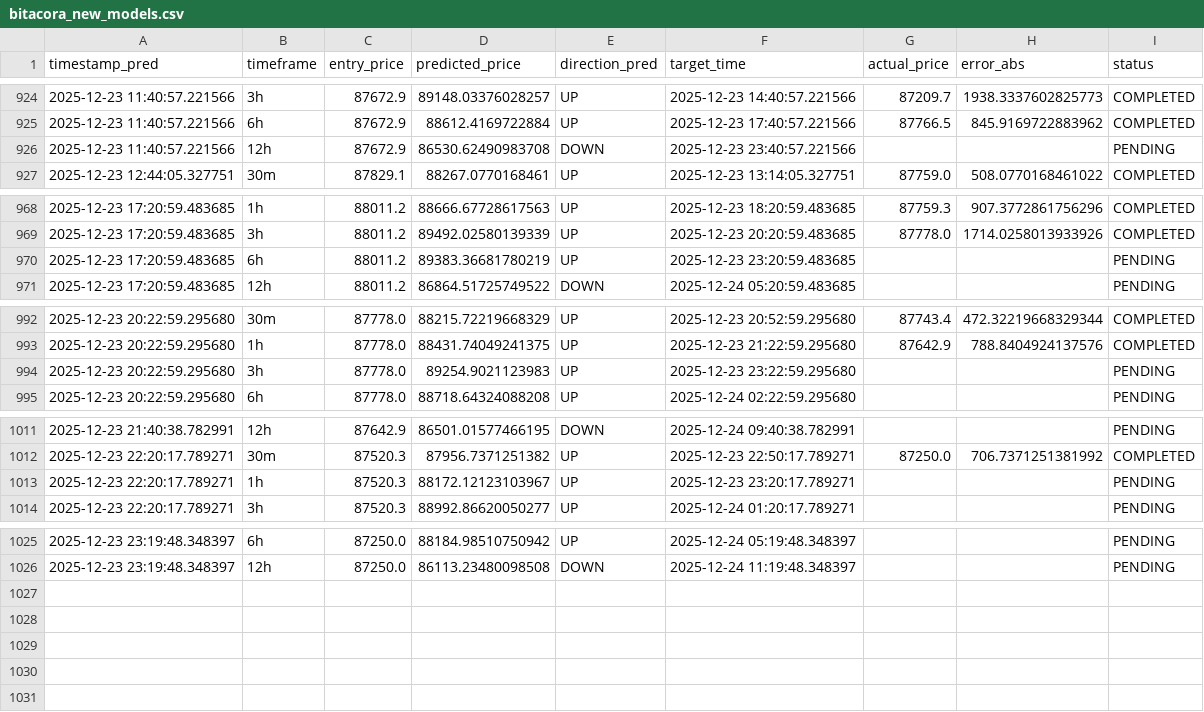
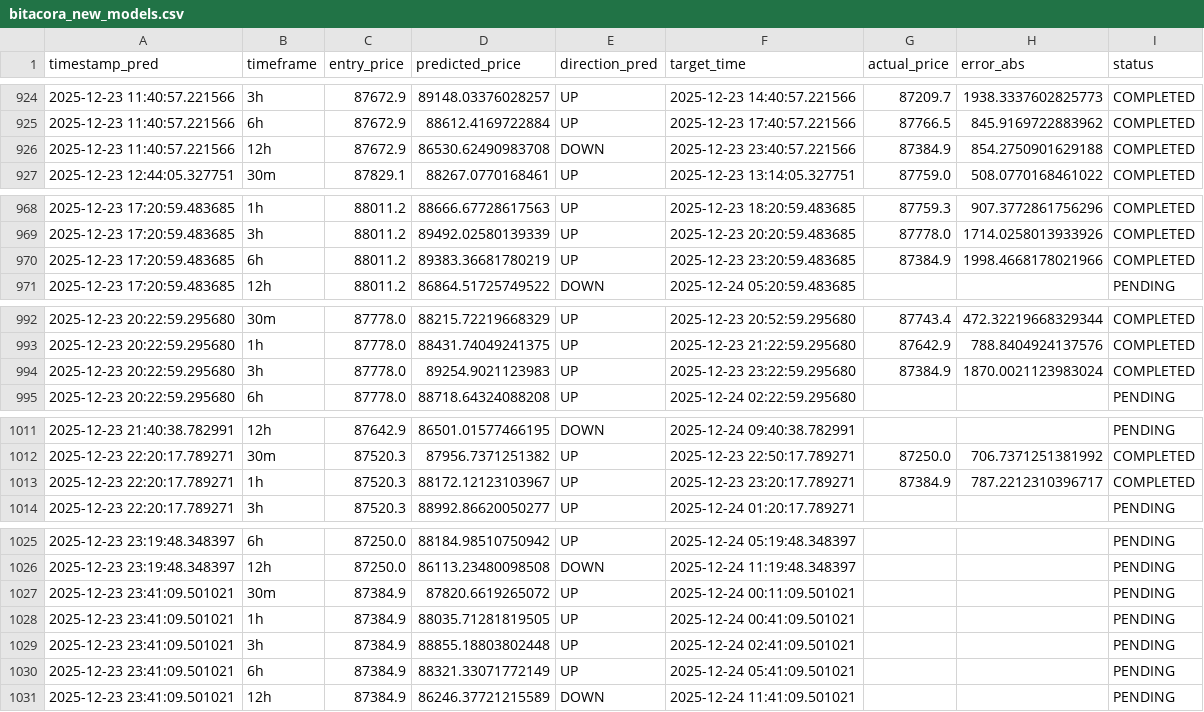
Before and after one commit to marchelo23/btc-live-test-private, a CSV file: bitacora_new_models.csv, drawn as a sheet; only a part is shown, gaps mark what is left out.

```diff
--- a/bitacora_new_models.csv
+++ b/bitacora_new_models.csv
@@ -925,3 +925,3 @@ timestamp_pred,timeframe,entry_price,predicted_price,direction_pred,target_time,
 2025-12-23 11:40:57.221566,6h,87672.9,88612.4169722884,UP,2025-12-23 17:40:57.221566,87766.5,845.9169722883962,COMPLETED
-2025-12-23 11:40:57.221566,12h,87672.9,86530.62490983708,DOWN,2025-12-23 23:40:57.221566,,,PENDING
+2025-12-23 11:40:57.221566,12h,87672.9,86530.62490983708,DOWN,2025-12-23 23:40:57.221566,87384.9,854.2750901629188,COMPLETED
 2025-12-23 12:44:05.327751,30m,87829.1,88267.0770168461,UP,2025-12-23 13:14:05.327751,87759.0,508.0770168461022,COMPLETED
@@ -969,3 +969,3 @@ timestamp_pred,timeframe,entry_price,predicted_price,direction_pred,target_time,
 2025-12-23 17:20:59.483685,3h,88011.2,89492.02580139339,UP,2025-12-23 20:20:59.483685,87778.0,1714.0258013933926,COMPLETED
-2025-12-23 17:20:59.483685,6h,88011.2,89383.36681780219,UP,2025-12-23 23:20:59.483685,,,PENDING
+2025-12-23 17:20:59.483685,6h,88011.2,89383.36681780219,UP,2025-12-23 23:20:59.483685,87384.9,1998.4668178021966,COMPLETED
 2025-12-23 17:20:59.483685,12h,88011.2,86864.51725749522,DOWN,2025-12-24 05:20:59.483685,,,PENDING
@@ -993,3 +993,3 @@ timestamp_pred,timeframe,entry_price,predicted_price,direction_pred,target_time,
 2025-12-23 20:22:59.295680,1h,87778.0,88431.74049241375,UP,2025-12-23 21:22:59.295680,87642.9,788.8404924137576,COMPLETED
-2025-12-23 20:22:59.295680,3h,87778.0,89254.9021123983,UP,2025-12-23 23:22:59.295680,,,PENDING
+2025-12-23 20:22:59.295680,3h,87778.0,89254.9021123983,UP,2025-12-23 23:22:59.295680,87384.9,1870.0021123983024,COMPLETED
 2025-12-23 20:22:59.295680,6h,87778.0,88718.64324088208,UP,2025-12-24 02:22:59.295680,,,PENDING
@@ -1012,3 +1012,3 @@ timestamp_pred,timeframe,entry_price,predicted_price,direction_pred,target_time,
 2025-12-23 22:20:17.789271,30m,87520.3,87956.7371251382,UP,2025-12-23 22:50:17.789271,87250.0,706.7371251381992,COMPLETED
-2025-12-23 22:20:17.789271,1h,87520.3,88172.12123103967,UP,2025-12-23 23:20:17.789271,,,PENDING
+2025-12-23 22:20:17.789271,1h,87520.3,88172.12123103967,UP,2025-12-23 23:20:17.789271,87384.9,787.2212310396717,COMPLETED
 2025-12-23 22:20:17.789271,3h,87520.3,88992.86620050277,UP,2025-12-24 01:20:17.789271,,,PENDING
@@ -1026 +1026,6 @@ timestamp_pred,timeframe,entry_price,predicted_price,direction_pred,target_time,
 2025-12-23 23:19:48.348397,12h,87250.0,86113.23480098508,DOWN,2025-12-24 11:19:48.348397,,,PENDING
+2025-12-23 23:41:09.501021,30m,87384.9,87820.6619265072,UP,2025-12-24 00:11:09.501021,,,PENDING
+2025-12-23 23:41:09.501021,1h,87384.9,88035.71281819505,UP,2025-12-24 00:41:09.501021,,,PENDING
+2025-12-23 23:41:09.501021,3h,87384.9,88855.18803802448,UP,2025-12-24 02:41:09.501021,,,PENDING
+2025-12-23 23:41:09.501021,6h,87384.9,88321.33071772149,UP,2025-12-24 05:41:09.501021,,,PENDING
+2025-12-23 23:41:09.501021,12h,87384.9,86246.37721215589,DOWN,2025-12-24 11:41:09.501021,,,PENDING
```
